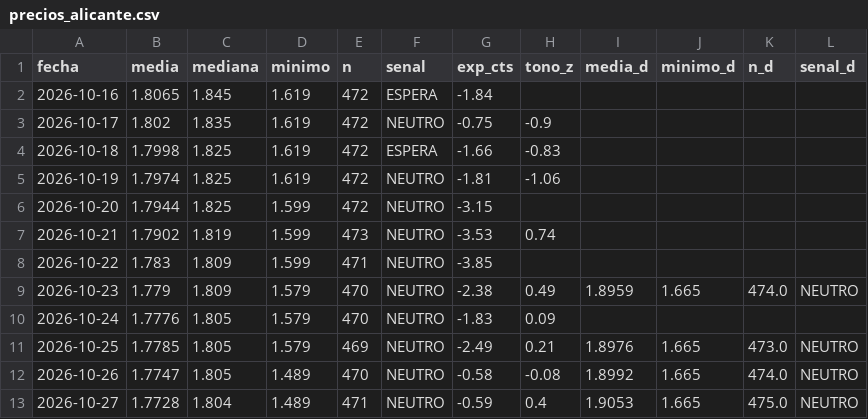
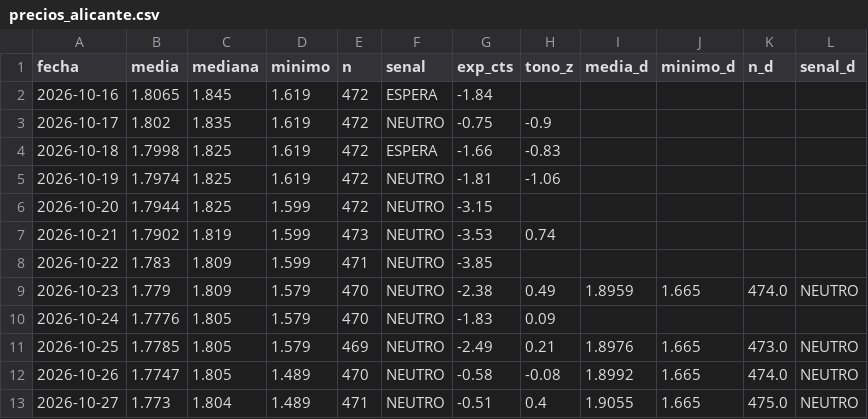
Before and after one commit to luismirallesm/gasoline_alert, a CSV file: data/precios_alicante.csv, drawn as a sheet.

```diff
--- a/data/precios_alicante.csv
+++ b/data/precios_alicante.csv
@@ -12,2 +12,2 @@ fecha,media,mediana,minimo,n,senal,exp_cts,tono_z,media_d,minimo_d,n_d,senal_d
 2026-10-26,1.7747,1.805,1.489,470,NEUTRO,-0.58,-0.08,1.8992,1.665,474.0,NEUTRO
-2026-10-27,1.7728,1.804,1.489,471,NEUTRO,-0.59,0.4,1.9053,1.665,475.0,NEUTRO
+2026-10-27,1.773,1.804,1.489,471,NEUTRO,-0.51,0.4,1.9055,1.665,475.0,NEUTRO
```
Also changed, not shown: 1 other file.
